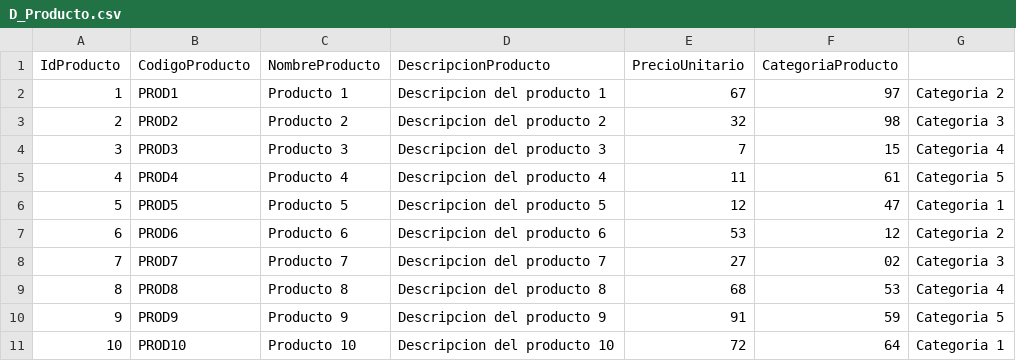
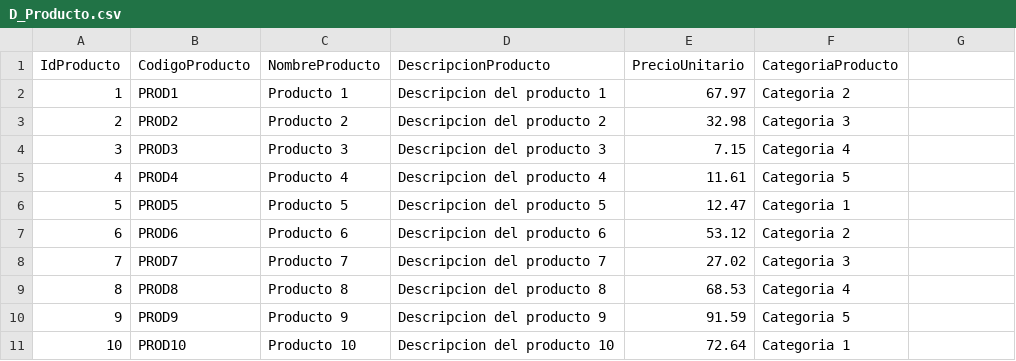
Before and after one commit to rprieto2809/CUBOS-CSV, a CSV file: D_Producto.csv, drawn as a sheet; only a part is shown; the diff covers the shown part only.

Commit message:
Add files via upload

```diff
--- a/D_Producto.csv
+++ b/D_Producto.csv
@@ -1,11 +1,11 @@
 IdProducto,CodigoProducto,NombreProducto,DescripcionProducto,PrecioUnitario,CategoriaProducto
-1,PROD1,Producto 1,Descripcion del producto 1,67,97,Categoria 2
-2,PROD2,Producto 2,Descripcion del producto 2,32,98,Categoria 3
-3,PROD3,Producto 3,Descripcion del producto 3,7,15,Categoria 4
-4,PROD4,Producto 4,Descripcion del producto 4,11,61,Categoria 5
-5,PROD5,Producto 5,Descripcion del producto 5,12,47,Categoria 1
-6,PROD6,Producto 6,Descripcion del producto 6,53,12,Categoria 2
-7,PROD7,Producto 7,Descripcion del producto 7,27,02,Categoria 3
-8,PROD8,Producto 8,Descripcion del producto 8,68,53,Categoria 4
-9,PROD9,Producto 9,Descripcion del producto 9,91,59,Categoria 5
-10,PROD10,Producto 10,Descripcion del producto 10,72,64,Categoria 1
+1,PROD1,Producto 1,Descripcion del producto 1,67.97,Categoria 2
+2,PROD2,Producto 2,Descripcion del producto 2,32.98,Categoria 3
+3,PROD3,Producto 3,Descripcion del producto 3,7.15,Categoria 4
+4,PROD4,Producto 4,Descripcion del producto 4,11.61,Categoria 5
+5,PROD5,Producto 5,Descripcion del producto 5,12.47,Categoria 1
+6,PROD6,Producto 6,Descripcion del producto 6,53.12,Categoria 2
+7,PROD7,Producto 7,Descripcion del producto 7,27.02,Categoria 3
+8,PROD8,Producto 8,Descripcion del producto 8,68.53,Categoria 4
+9,PROD9,Producto 9,Descripcion del producto 9,91.59,Categoria 5
+10,PROD10,Producto 10,Descripcion del producto 10,72.64,Categoria 1
```
Also changed, not shown: 15 edited cells elsewhere in this file.
